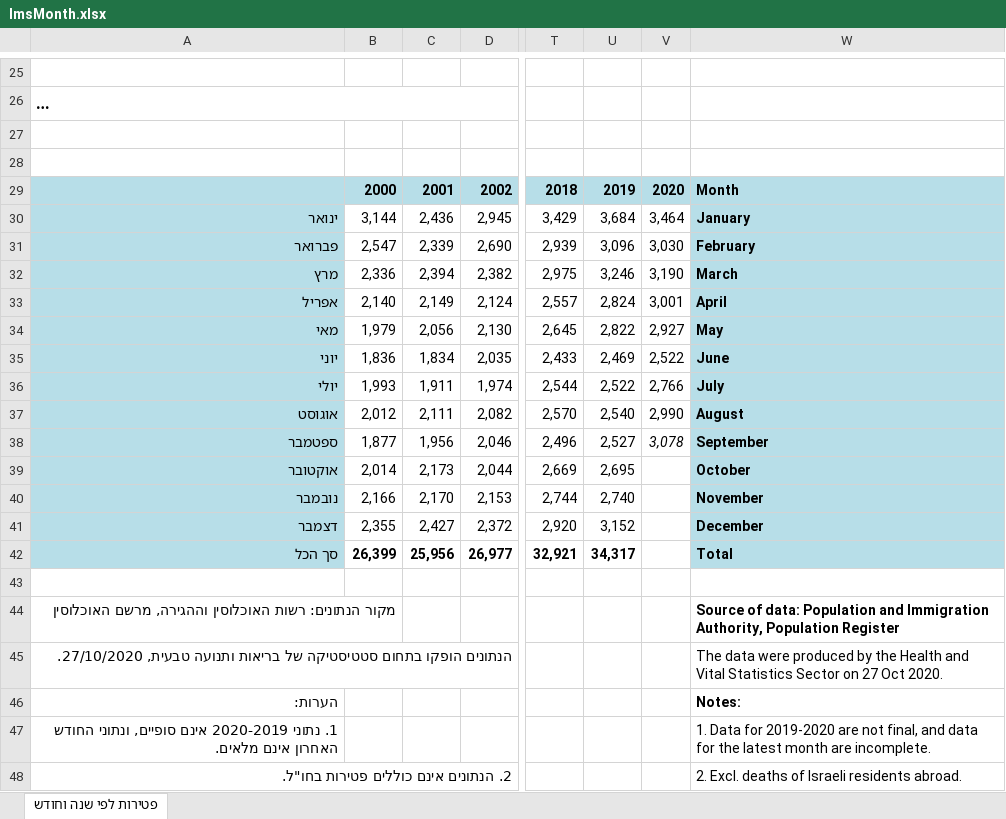
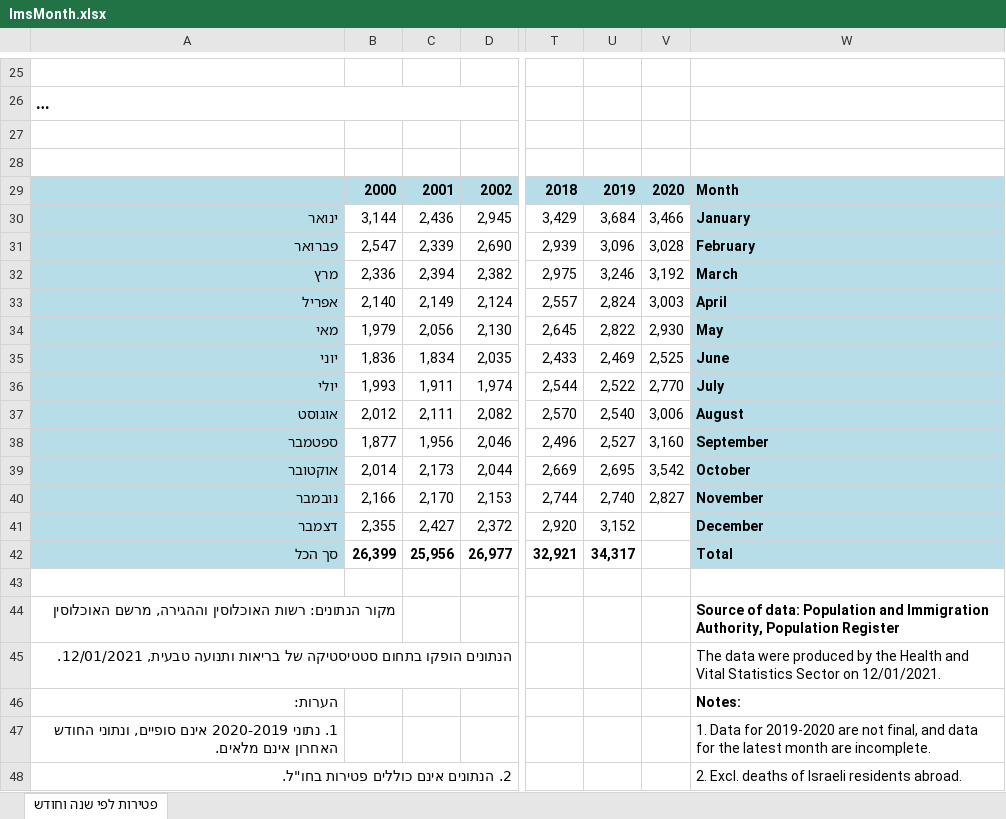
Before and after one commit to yuval-harpaz/covid-19-israel-matlab, an Excel workbook: data/Israel/lmsMonth.xlsx, sheet פטירות לפי שנה וחודש, drawn as a sheet; only a part is shown, gaps mark what is left out; long unchanged cells end in …; values as stored, in another font and other column widths than the file's, no borders; charts and pictures not drawn; the diff covers the shown part only; the diff names each change by its address in the sheet, - before the commit and + after, or states it on an @@ line.

```diff
--- a/data/Israel/lmsMonth.xlsx (sheet פטירות לפי שנה וחודש)
+++ b/data/Israel/lmsMonth.xlsx (sheet פטירות לפי שנה וחודש)
-V30: 3,464
+V30: 3,466
-V31: 3,030
+V31: 3,028
-V32: 3,190
+V32: 3,192
-V33: 3,001
+V33: 3,003
-V34: 2,927
+V34: 2,930
-V35: 2,522
+V35: 2,525
-V36: 2,766
+V36: 2,770
-V37: 2,990
+V37: 3,006
-V38: 3,078
+V38: 3,160
-V38 italic: on
+V38 italic: off
-V39: (empty)
+V39: 3,542
-V40: (empty)
+V40: 2,827
-A45: …ותנועה טבעית, 27/10/2020.
+A45: …ותנועה טבעית, 12/01/2021.
-W45: …Sector on 27 Oct 2020.
+W45: …Sector on 12/01/2021.
```
Also changed, not shown: 12 edited cells and cell formats elsewhere in this sheet, charts or pictures, 13 other files.
